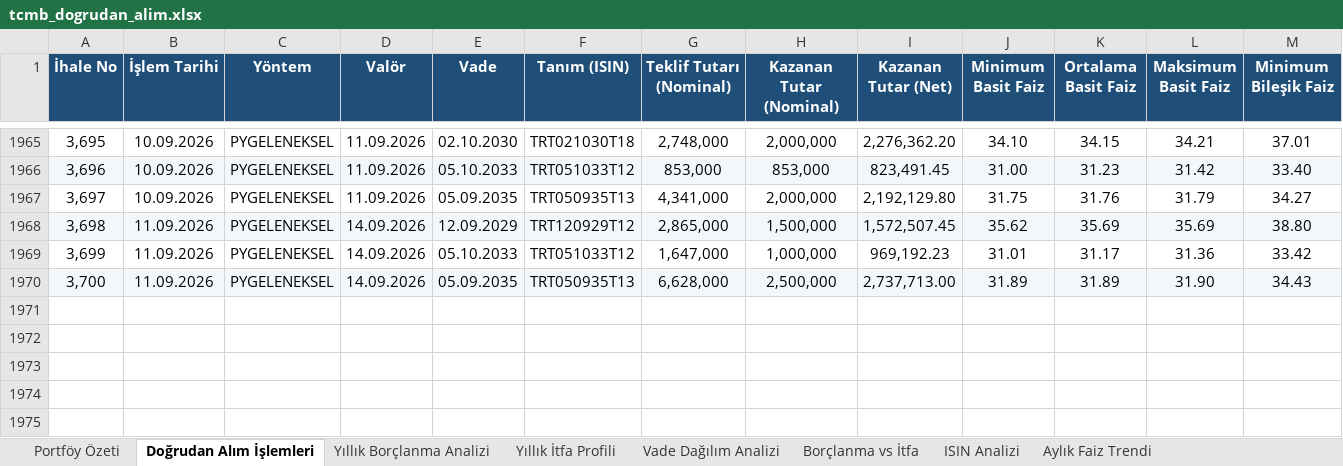
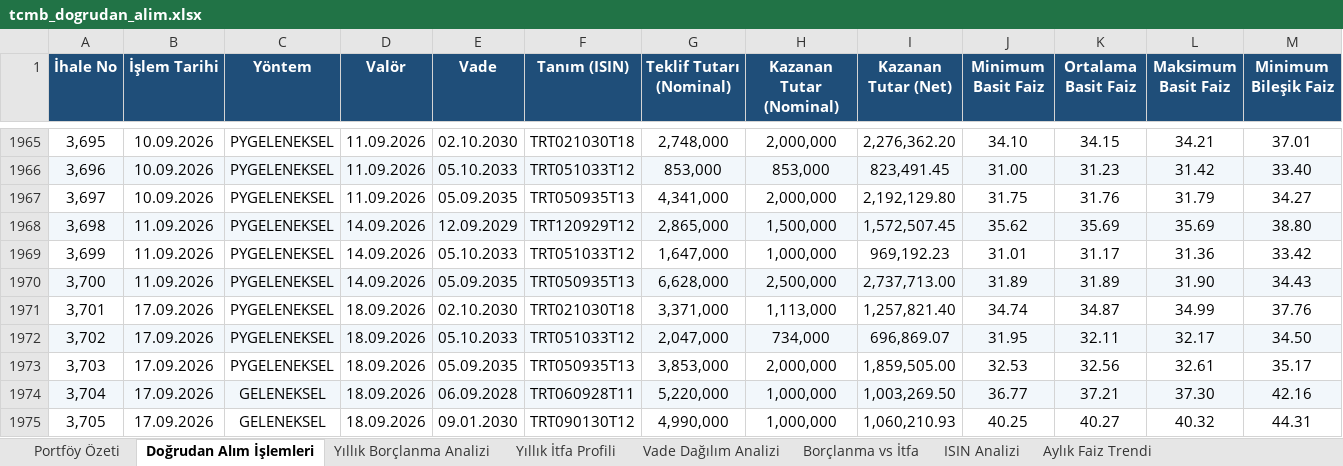
Before and after one commit to sabacanli/ekonomik-veriler-dashboard, an Excel workbook: tcmb dogrudan alım/tcmb_dogrudan_alim.xlsx, sheet Doğrudan Alım İşlemleri, drawn as a sheet; only a part is shown, gaps mark what is left out; values as stored, in another font and other column widths than the file's, no borders; rows hold the shown columns only; the diff names each change by its address in the sheet, - before the commit and + after, or states it on an @@ line.

```diff
--- a/tcmb dogrudan alım/tcmb_dogrudan_alim.xlsx (sheet Doğrudan Alım İşlemleri)
+++ b/tcmb dogrudan alım/tcmb_dogrudan_alim.xlsx (sheet Doğrudan Alım İşlemleri)
+row 1971: 3,701 | 17.09.2026 | PYGELENEKSEL | 18.09.2026 | 02.10.2030 | TRT021030T18 | 3,371,000 | 1,113,000 | 1,257,821.40 | 34.74 | 34.87 | 34.99 | 37.76
+row 1972: 3,702 | 17.09.2026 | PYGELENEKSEL | 18.09.2026 | 05.10.2033 | TRT051033T12 | 2,047,000 | 734,000 | 696,869.07 | 31.95 | 32.11 | 32.17 | 34.50
+row 1973: 3,703 | 17.09.2026 | PYGELENEKSEL | 18.09.2026 | 05.09.2035 | TRT050935T13 | 3,853,000 | 2,000,000 | 1,859,505.00 | 32.53 | 32.56 | 32.61 | 35.17
+row 1974: 3,704 | 17.09.2026 | GELENEKSEL | 18.09.2026 | 06.09.2028 | TRT060928T11 | 5,220,000 | 1,000,000 | 1,003,269.50 | 36.77 | 37.21 | 37.30 | 42.16
+row 1975: 3,705 | 17.09.2026 | GELENEKSEL | 18.09.2026 | 09.01.2030 | TRT090130T12 | 4,990,000 | 1,000,000 | 1,060,210.93 | 40.25 | 40.27 | 40.32 | 44.31
```
Also changed, not shown: sheet Aylık Faiz Trendi, sheet ISIN Analizi, sheet Yıllık Borçlanma Analizi, sheet Vade Dağılım Analizi, sheet Yıllık İtfa Profili, sheet Borçlanma vs İtfa, 1 more sheet, kredi mevduat/kredi_mevduat.xlsx, net rezerv/likidite.xlsx, 36 other files.
